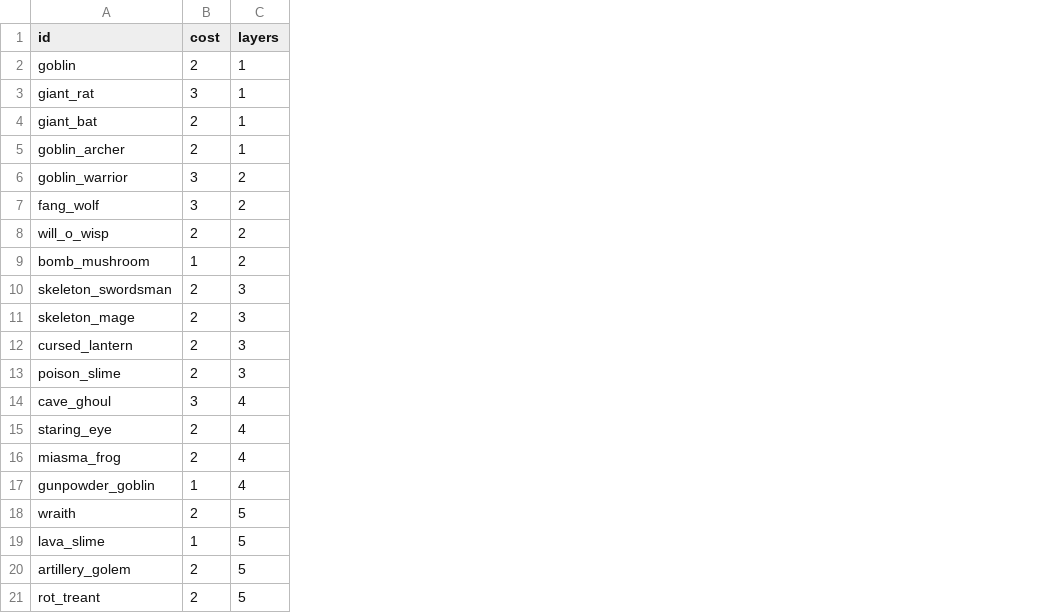
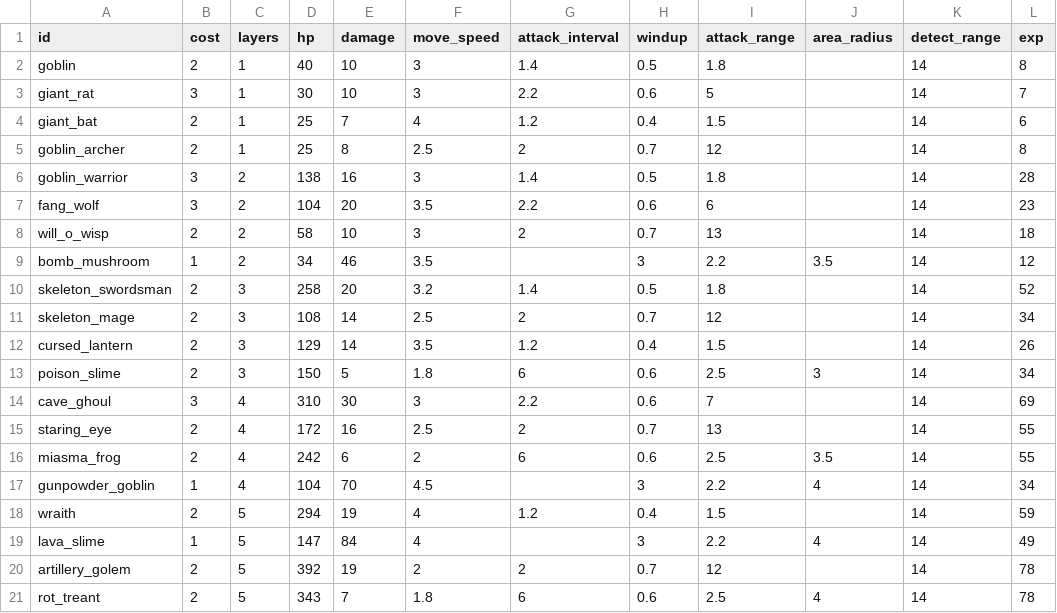
Before and after one commit to Hanibuchi/tps-dungeon, a CSV file: Assets/_Project/Settings/Tables/Enemies.csv, drawn as a sheet; the diff names each change by its address in the sheet, - before the commit and + after, or states it on an @@ line.

Commit message:
敵の強さを Enemies.csv の列（hp・damage・move_speed・attack_interval・windup・attack_range・area_radius・detect_range・exp）で決めるようにした。保存すると EnemyStatsWriter がプレハブの欄に書く（空欄はプレハブのまま）。値は層の倍率を掛けないそのままの値で、最初は今のプレハブの値を写したので取り込んでもプレハブは変わらない。数をコードに持っていた MonsterBuilder と、それからしか使われない EnemyBehaviourSetup・EnemyEffectsBuilder を消した（作ったプレハブ・Animator・エフェクトは残す）

```diff
--- a/Assets/_Project/Settings/Tables/Enemies.csv
+++ b/Assets/_Project/Settings/Tables/Enemies.csv
+column D (hp), rows 2-21: 40 | 30 | 25 | 25 | 138 | 104 | 58 | 34 | 258 | 108 | 129 | 150 | 310 | 172 | 242 | 104 | 294 | 147 | 392 | 343
+column E (damage), rows 2-21: 10 | 10 | 7 | 8 | 16 | 20 | 10 | 46 | 20 | 14 | 14 | 5 | 30 | 16 | 6 | 70 | 19 | 84 | 19 | 7
+column F (move_speed), rows 2-21: 3 | 3 | 4 | 2.5 | 3 | 3.5 | 3 | 3.5 | 3.2 | 2.5 | 3.5 | 1.8 | 3 | 2.5 | 2 | 4.5 | 4 | 4 | 2 | 1.8
+column G (attack_interval), rows 2-21: 1.4 | 2.2 | 1.2 | 2 | 1.4 | 2.2 | 2 |  | 1.4 | 2 | 1.2 | 6 | 2.2 | 2 | 6 |  | 1.2 |  | 2 | 6
+column H (windup), rows 2-21: 0.5 | 0.6 | 0.4 | 0.7 | 0.5 | 0.6 | 0.7 | 3 | 0.5 | 0.7 | 0.4 | 0.6 | 0.6 | 0.7 | 0.6 | 3 | 0.4 | 3 | 0.7 | 0.6
+column I (attack_range), rows 2-21: 1.8 | 5 | 1.5 | 12 | 1.8 | 6 | 13 | 2.2 | 1.8 | 12 | 1.5 | 2.5 | 7 | 13 | 2.5 | 2.2 | 1.5 | 2.2 | 12 | 2.5
+column J (area_radius), rows 9-21: 3.5 |  |  |  | 3 |  |  | 3.5 | 4 |  | 4 |  | 4
+column K (detect_range), rows 2-21: all 14
+column L (exp), rows 2-21: 8 | 7 | 6 | 8 | 28 | 23 | 18 | 12 | 52 | 34 | 26 | 34 | 69 | 55 | 55 | 34 | 59 | 49 | 78 | 78
```
Also changed, not shown: 29 other files.
